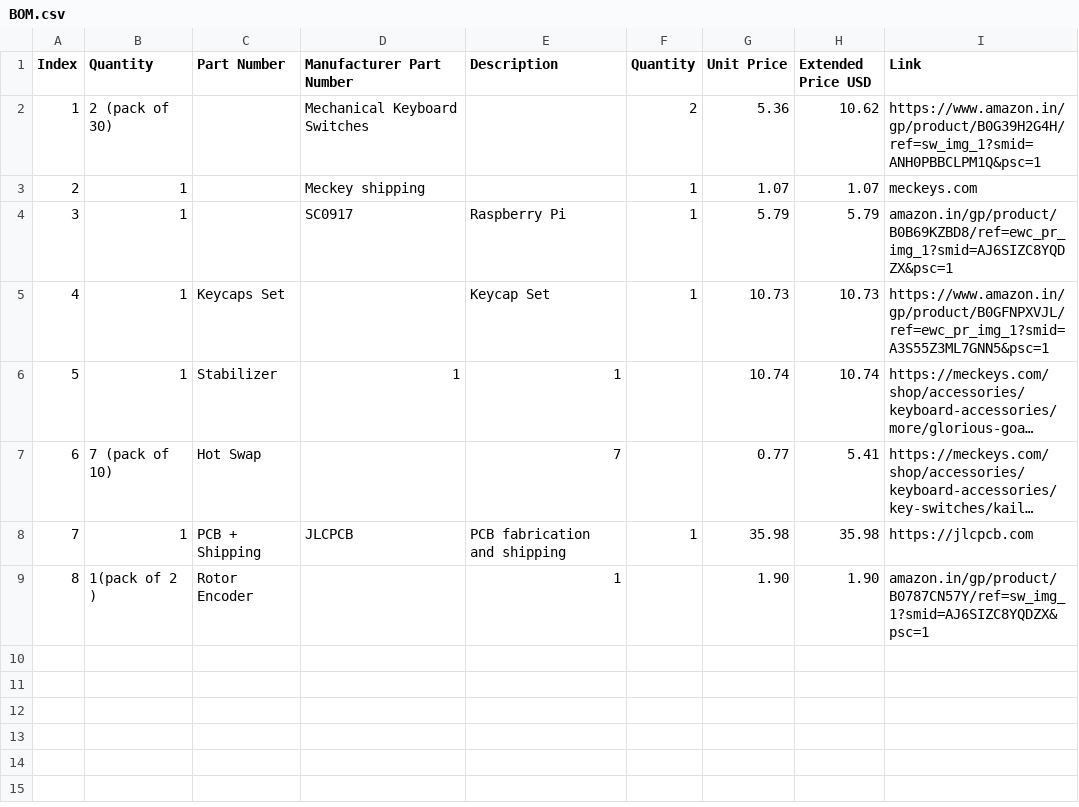
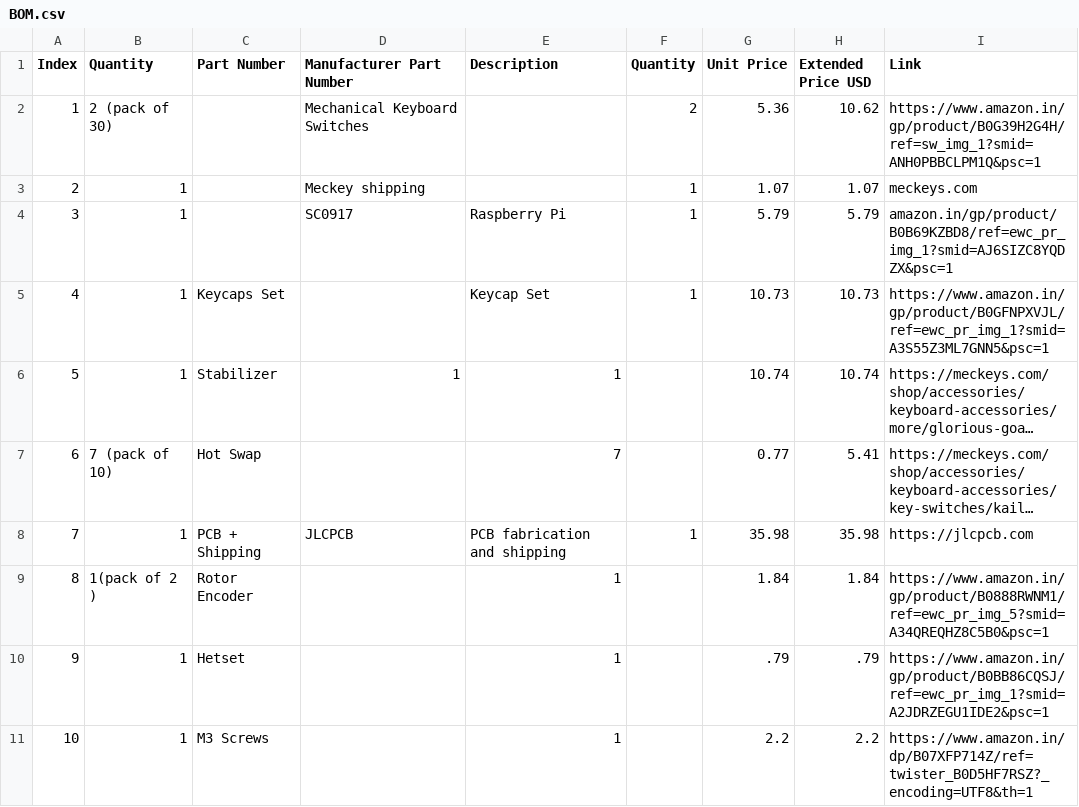
Before and after one commit to sauravraj67/Keyboard, a CSV file: BOM.csv, drawn as a sheet; long unchanged cells end in ….

Commit message:
Update BOM.csv

```diff
--- a/BOM.csv
+++ b/BOM.csv
@@ -8,2 +8,4 @@ Index,Quantity,Part Number,Manufacturer Part Number,Description,Quantity,Unit Pr
 7,1,PCB + Shipping,JLCPCB,PCB fabrication and shipping,1,35.98,35.98,https://jlcpcb.com
-8,1(pack of 2 ),Rotor Encoder,,1,,1.90,1.90,amazon.in/gp/product/B0787CN57Y/ref=sw_img_1?smid=AJ6SIZC8YQDZX&psc=1
+8,1(pack of 2 ),Rotor Encoder,,1,,1.84,1.84,https://www.amazon.in/gp/product/B0888RWNM1/ref=ewc_pr_img_5?smid=A34QREQHZ8C5B0&psc=1
+9,1,Hetset,,1,,.79,.79,https://www.amazon.in/gp/product/B0BB86CQSJ/ref=ewc_pr_img_1?smid=A2JDRZEGU1IDE2&psc=1
+10,1,M3 Screws ,,1,,2.2,2.2,https://www.amazon.in/dp/B07XFP714Z/ref=twister_B0D5HF7RSZ?_encoding=UTF8&th=1
```
